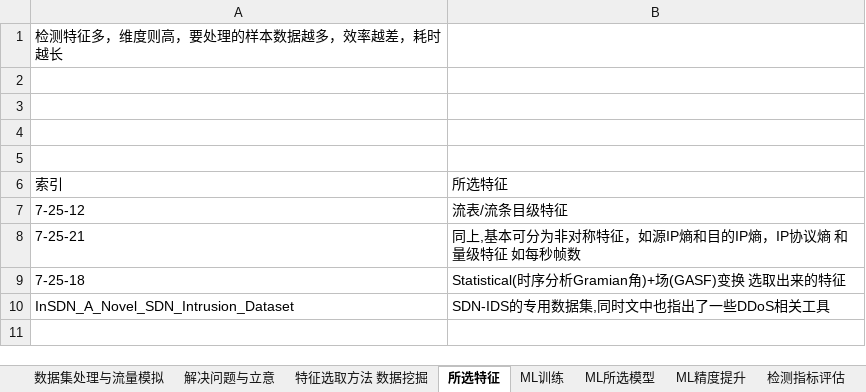
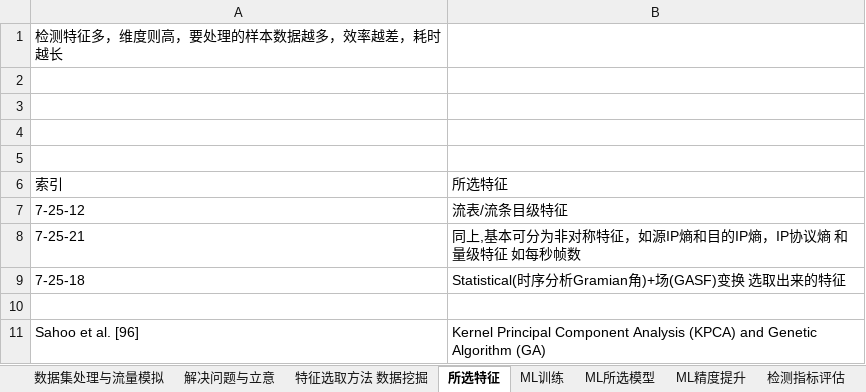
Before and after one commit to s0k1y/SDN_DDoS_View, an Excel workbook: DDoS/检测/检测方法流派/基于行为特征异常检测 AIDS/Machine Learning -Based/ML全阶段对比.xlsx, sheet 所选特征, drawn as a sheet; values as stored, in another font and other column widths than the file's, no borders; the diff names each change by its address in the sheet, - before the commit and + after, or states it on an @@ line.

```diff
--- a/DDoS/检测/检测方法流派/基于行为特征异常检测 AIDS/Machine Learning -Based/ML全阶段对比.xlsx (sheet 所选特征)
+++ b/DDoS/检测/检测方法流派/基于行为特征异常检测 AIDS/Machine Learning -Based/ML全阶段对比.xlsx (sheet 所选特征)
-row 10: InSDN_A_Novel_SDN_Intrusion_Dataset | SDN-IDS的专用数据集,同时文中也指出了一些DDoS相关工具
+row 10: (empty)
+row 11: Sahoo et al. [96] | Kernel Principal Component Analysis (KPCA) and Genetic Algorithm (GA)
```
Also changed, not shown: sheet 数据集处理与流量模拟, sheet 检测指标评估, 6 other files.
